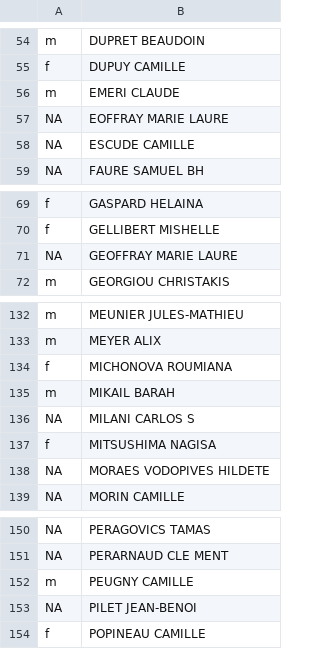
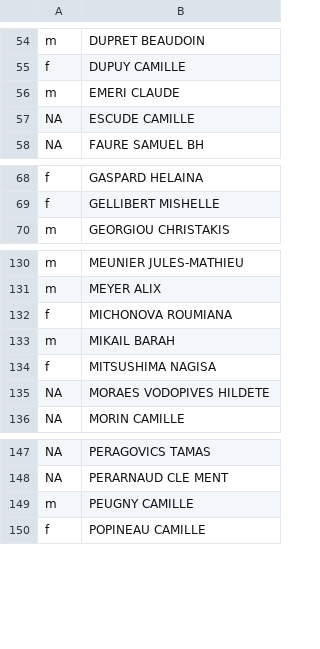
Before and after one commit to briatte/congres-afsp, a TSV file: data/participants_genders.tsv, drawn as a sheet; only a part is shown, gaps mark what is left out; the diff names each change by its address in the sheet, - before the commit and + after, or states it on an @@ line.

```diff
--- a/data/participants_genders.tsv
+++ b/data/participants_genders.tsv
-row 57: NA | EOFFRAY MARIE LAURE
-row 71: NA | GEOFFRAY MARIE LAURE
-row 136: NA | MILANI CARLOS S
-row 153: NA | PILET JEAN-BENOI
```
Also changed, not shown: data/edges.csv, data/participants.tsv, 10 other files.
